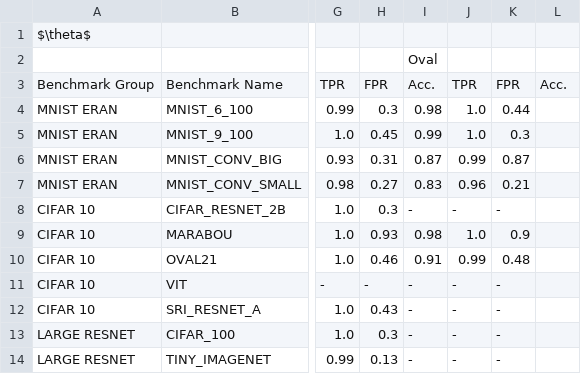
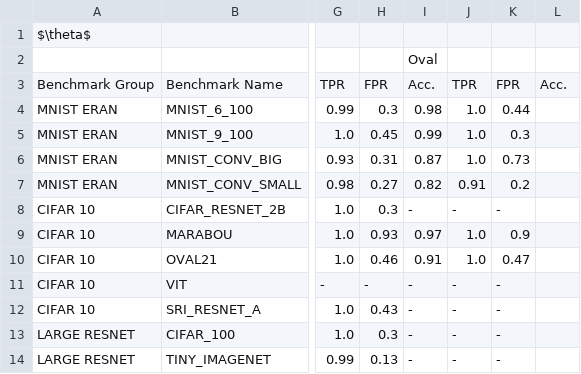
Before and after one commit to ADA-research/BaB_DynTerm, a CSV file: tables/table_timeouts_continuous_feature_collection_0.5.csv, drawn as a sheet; only a part is shown, gaps mark what is left out; the diff names each change by its address in the sheet, - before the commit and + after, or states it on an @@ line.

```diff
--- a/tables/table_timeouts_continuous_feature_collection_0.5.csv
+++ b/tables/table_timeouts_continuous_feature_collection_0.5.csv
-J6: 0.99
+J6: 1.0
-K6: 0.87
+K6: 0.73
-I7: 0.83
+I7: 0.82
-J7: 0.96
+J7: 0.91
-K7: 0.21
+K7: 0.2
-I9: 0.98
+I9: 0.97
-J10: 0.99
+J10: 1.0
-K10: 0.48
+K10: 0.47
```
Also changed, not shown: tables/table_timeout_termination_0.5.csv, tables/table_timeout_termination_0.99.csv, 3 other files.
